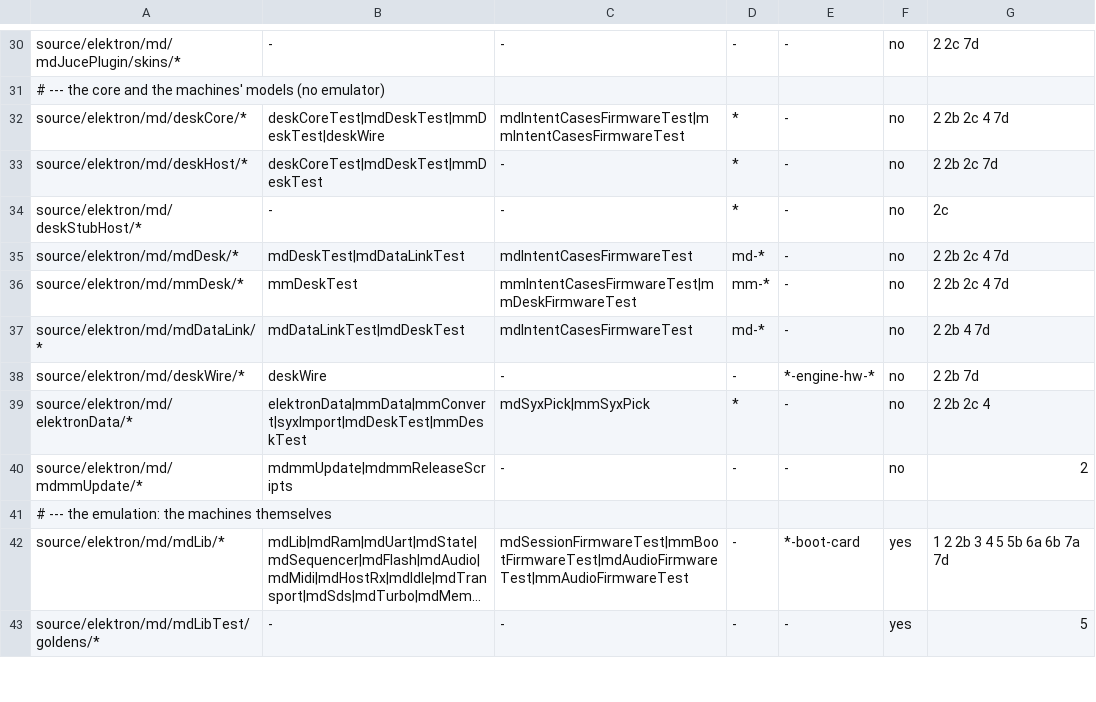
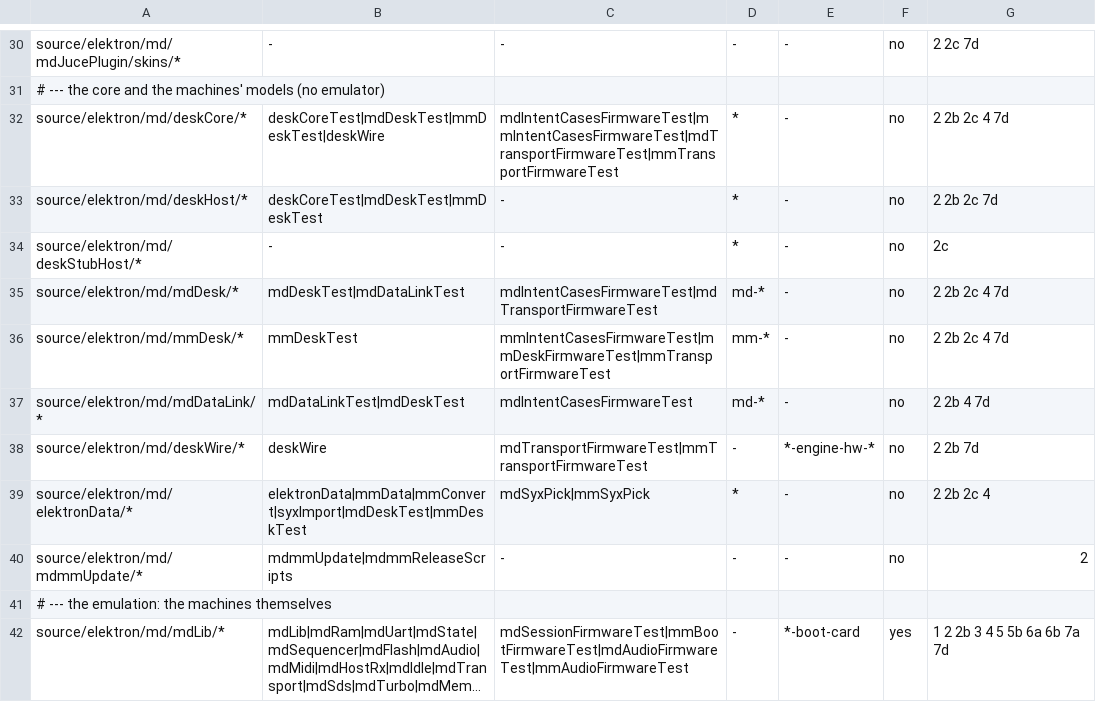
Before and after one commit to radekdymacz/mdmm, a TSV file: scripts/mdmm-affected.tsv, drawn as a sheet; only a part is shown, gaps mark what is left out; the shorter side is filled out with more unchanged rows; long unchanged cells end in ….

Commit message:
Transport through the firmware (mdTransportFirmwareTest, mmTransportFirmwareTest in ctest) and in the page tier's fake machines (MIDI Stop, Continue, the song position, the panel's pause)

```diff
--- a/scripts/mdmm-affected.tsv
+++ b/scripts/mdmm-affected.tsv
@@ -31,9 +31,9 @@ source/elektron/md/mdJucePlugin/skins/*	-	-	-	-	no	2 2c 7d
 # --- the core and the machines' models (no emulator)
-source/elektron/md/deskCore/*	deskCoreTest|mdDeskTest|mmDeskTest|deskWire	mdIntentCasesFirmwareTest|mmIntentCasesFirmwareTest	*	-	no	2 2b 2c 4 7d
+source/elektron/md/deskCore/*	deskCoreTest|mdDeskTest|mmDeskTest|deskWire	mdIntentCasesFirmwareTest|mmIntentCasesFirmwareTest|mdTransportFirmwareTest|mmTransportFirmwareTest	*	-	no	2 2b 2c 4 7d
 source/elektron/md/deskHost/*	deskCoreTest|mdDeskTest|mmDeskTest	-	*	-	no	2 2b 2c 7d
 source/elektron/md/deskStubHost/*	-	-	*	-	no	2c
-source/elektron/md/mdDesk/*	mdDeskTest|mdDataLinkTest	mdIntentCasesFirmwareTest	md-*	-	no	2 2b 2c 4 7d
-source/elektron/md/mmDesk/*	mmDeskTest	mmIntentCasesFirmwareTest|mmDeskFirmwareTest	mm-*	-	no	2 2b 2c 4 7d
+source/elektron/md/mdDesk/*	mdDeskTest|mdDataLinkTest	mdIntentCasesFirmwareTest|mdTransportFirmwareTest	md-*	-	no	2 2b 2c 4 7d
+source/elektron/md/mmDesk/*	mmDeskTest	mmIntentCasesFirmwareTest|mmDeskFirmwareTest|mmTransportFirmwareTest	mm-*	-	no	2 2b 2c 4 7d
 source/elektron/md/mdDataLink/*	mdDataLinkTest|mdDeskTest	mdIntentCasesFirmwareTest	md-*	-	no	2 2b 4 7d
-source/elektron/md/deskWire/*	deskWire	-	-	*-engine-hw-*	no	2 2b 7d
+source/elektron/md/deskWire/*	deskWire	mdTransportFirmwareTest|mmTransportFirmwareTest	-	*-engine-hw-*	no	2 2b 7d
 source/elektron/md/elektronData/*	elektronData|mmData|mmConvert|syxImport|mdDeskTest|mmDeskTest	mdSyxPick|mmSyxPick	*	-	no	2 2b 2c 4
```
Also changed, not shown: 4 other files.
